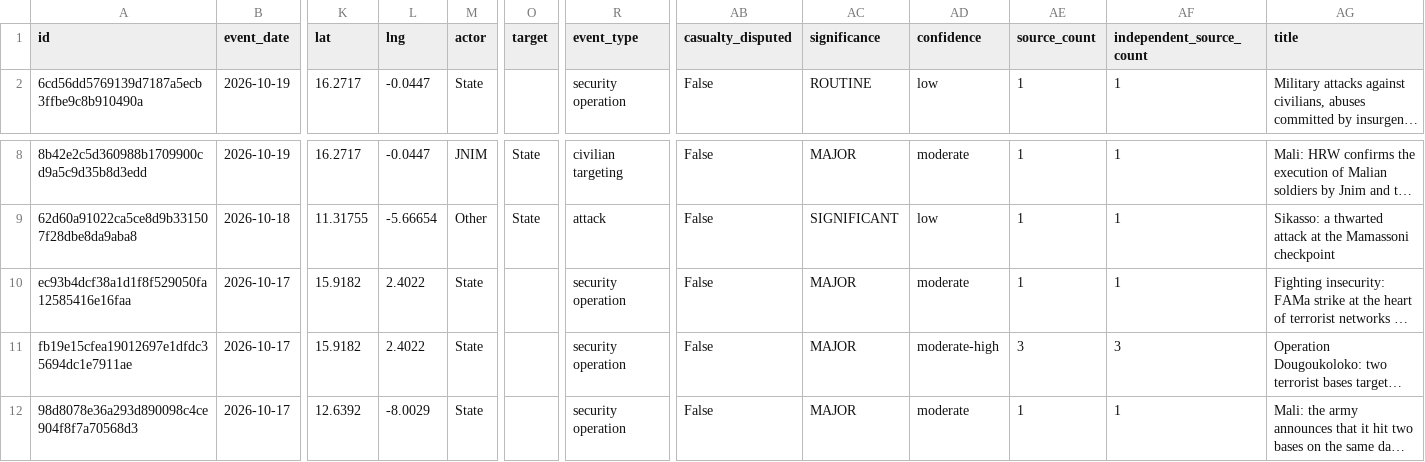
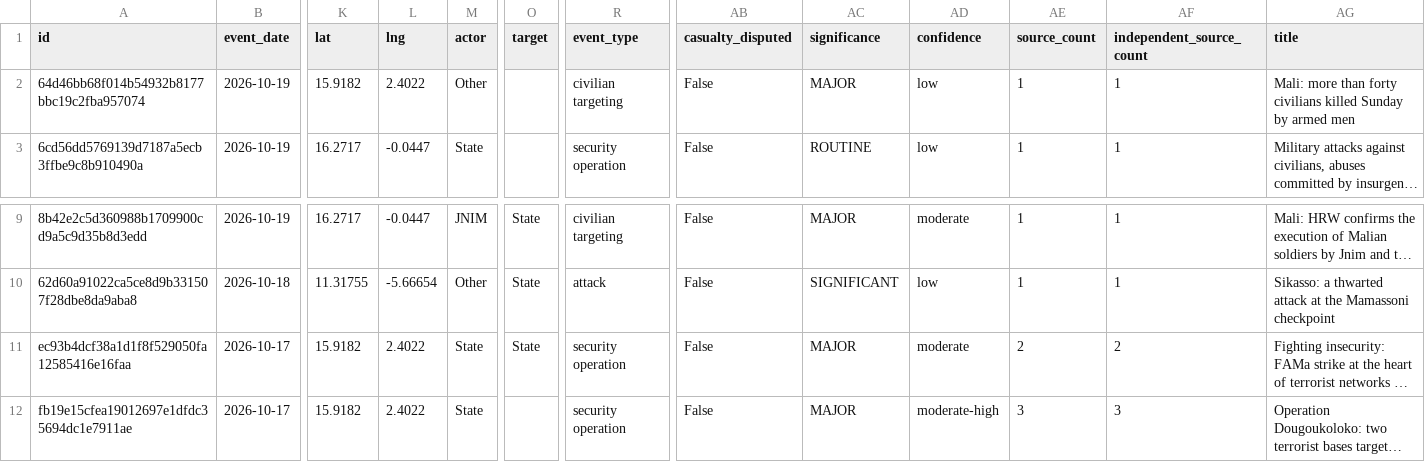
Before and after one commit to mosescosta33/sahel-data-collection, a CSV file: data/events.csv, drawn as a sheet; only a part is shown, gaps mark what is left out; the shorter side is filled out with more unchanged rows; long unchanged cells end in …; addresses are those after the commit; rows hold the shown columns only; the diff names each change by its address in the sheet, - before the commit and + after, or states it on an @@ line.

```diff
--- a/data/events.csv
+++ b/data/events.csv
+row 2: 64d46bb68f014b54932b8177bbc19c2fba957074 | 2026-10-19 | 15.9182 | 2.4022 | Other |  | civilian targeting | False | MAJOR | low | 1 | 1 | Mali: more than forty civilians killed Sunday by armed men
-O11 (target): (empty)
+O11 (target): State
-AE11 (source_count): 1
+AE11 (source_count): 2
-AF11 (independent_source_count): 1
+AF11 (independent_source_count): 2
```
Also changed, not shown: 18 other files.
